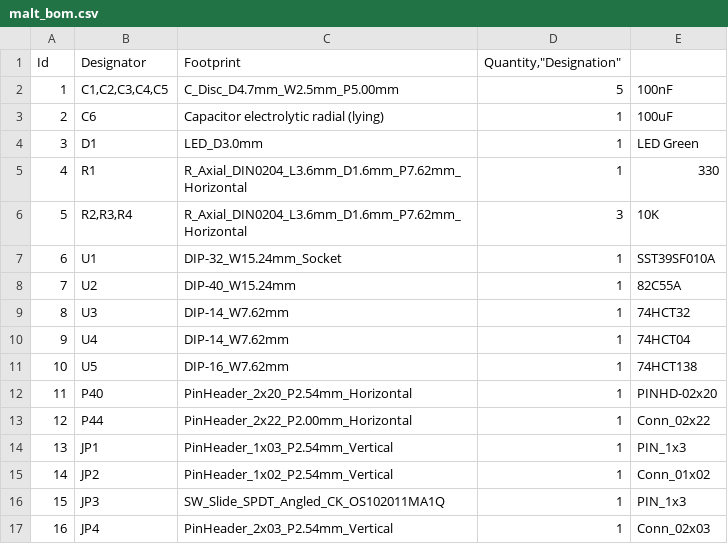
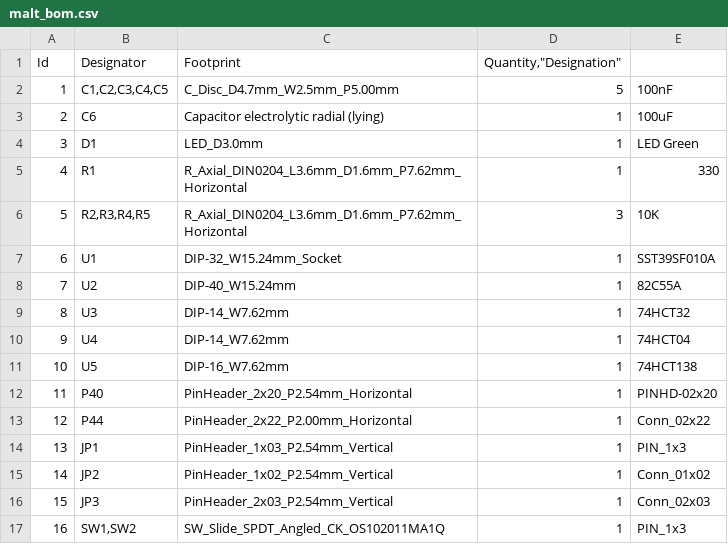
Before and after one commit to b3rendsh/msxdos2s, a CSV file: hardware/malt/malt_bom.csv, drawn as a sheet.

Commit message:
malt v1.2
see issue #16

```diff
--- a/hardware/malt/malt_bom.csv
+++ b/hardware/malt/malt_bom.csv
@@ -5,3 +5,3 @@
 4;"R1";"R_Axial_DIN0204_L3.6mm_D1.6mm_P7.62mm_Horizontal";1;"330";
-5;"R2,R3,R4";"R_Axial_DIN0204_L3.6mm_D1.6mm_P7.62mm_Horizontal";3;"10K";
+5;"R2,R3,R4,R5";"R_Axial_DIN0204_L3.6mm_D1.6mm_P7.62mm_Horizontal";3;"10K";
 6;"U1";"DIP-32_W15.24mm_Socket";1;"SST39SF010A";
@@ -15,3 +15,3 @@
 14;"JP2";"PinHeader_1x02_P2.54mm_Vertical";1;"Conn_01x02";
-15;"JP3";"SW_Slide_SPDT_Angled_CK_OS102011MA1Q";1;"PIN_1x3";
-16;"JP4";"PinHeader_2x03_P2.54mm_Vertical";1;"Conn_02x03";
+15;"JP3";"PinHeader_2x03_P2.54mm_Vertical";1;"Conn_02x03";
+16;"SW1,SW2";"SW_Slide_SPDT_Angled_CK_OS102011MA1Q";1;"PIN_1x3";
```
Also changed, not shown: 13 other files.
